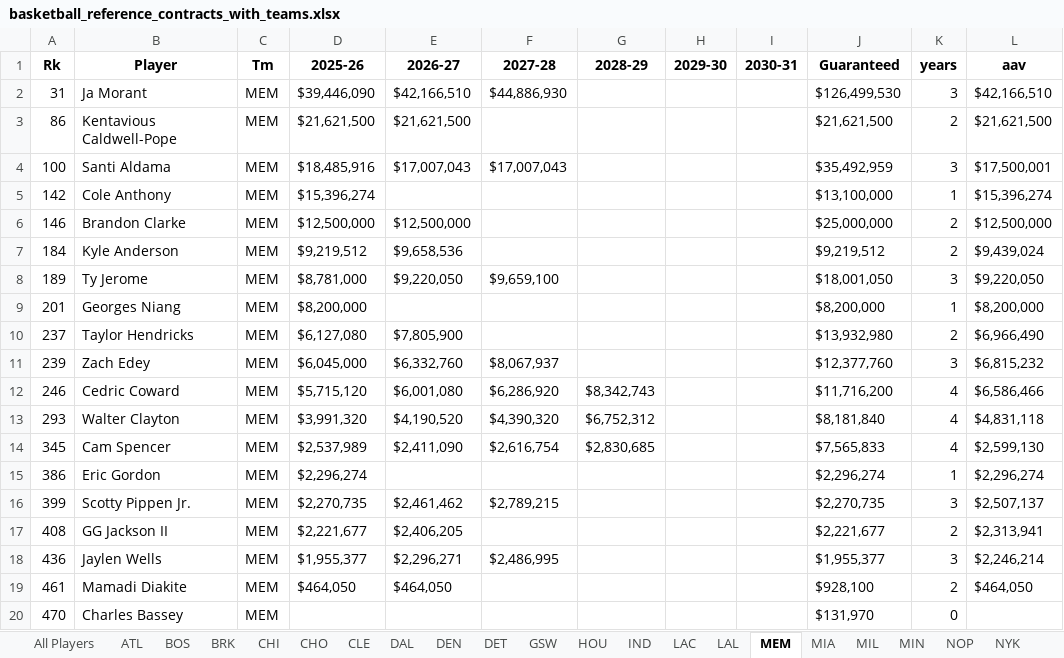
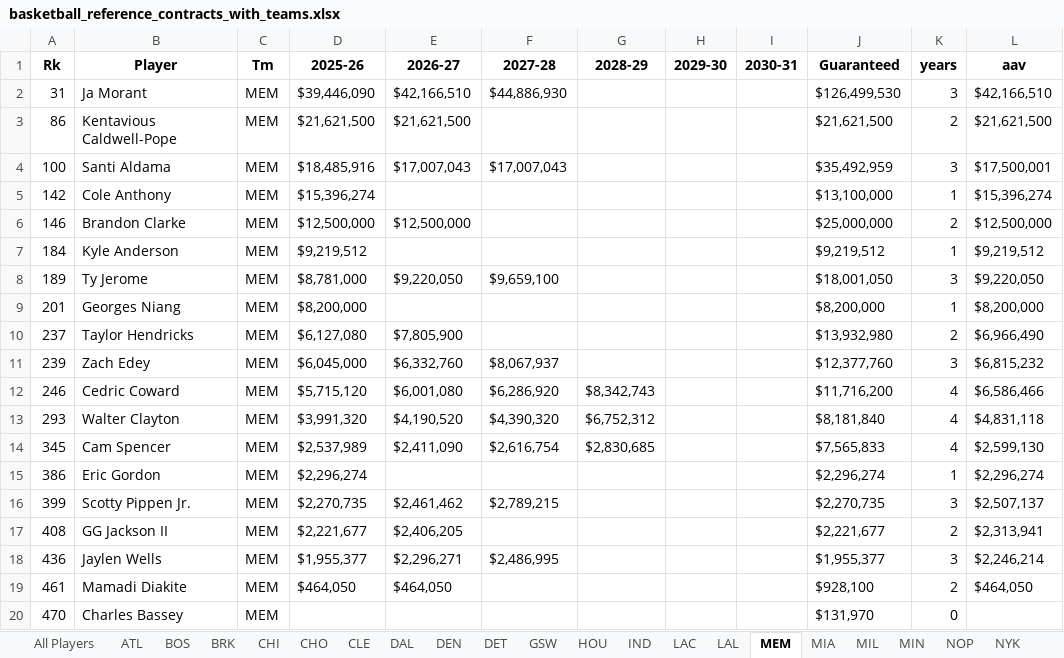
Before and after one commit to JadenDabreo/PlayerValue, an Excel workbook: Contracts/basketball_reference_contracts_with_teams.xlsx, sheet MEM, drawn as a sheet; values as stored, in another font and other column widths than the file's, no borders; the diff names each change by its address in the sheet, - before the commit and + after, or states it on an @@ line.

```diff
--- a/Contracts/basketball_reference_contracts_with_teams.xlsx (sheet MEM)
+++ b/Contracts/basketball_reference_contracts_with_teams.xlsx (sheet MEM)
-E7 (2026-27): $9,658,536
+E7 (2026-27): (empty)
-K7 (years): 2
+K7 (years): 1
-L7 (aav): $9,439,024
+L7 (aav): $9,219,512
```
Also changed, not shown: sheet All Players, sheet PHO, sheet NYK, sheet WAS, sheet POR, Measurements/player_measurements_2026.xlsx, PlayerValue/player_value_2026.xlsx, 6 other files.
